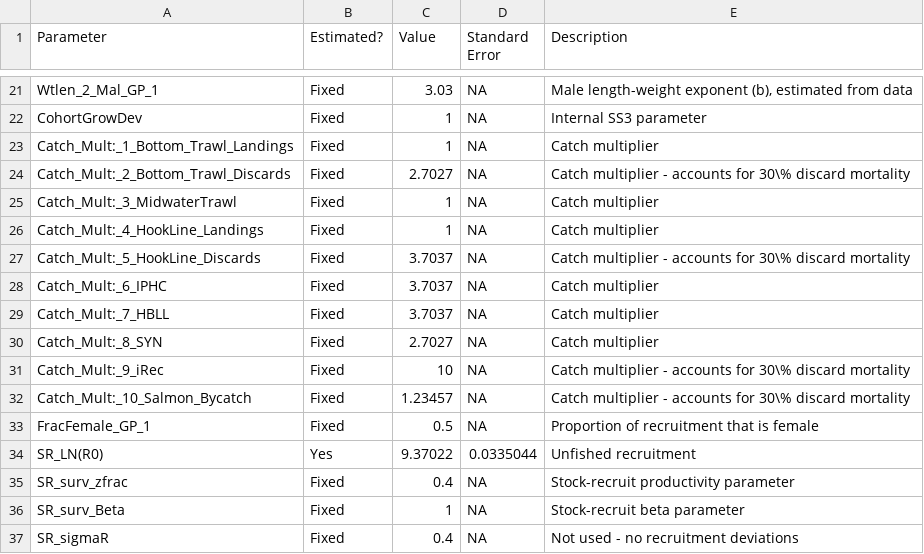
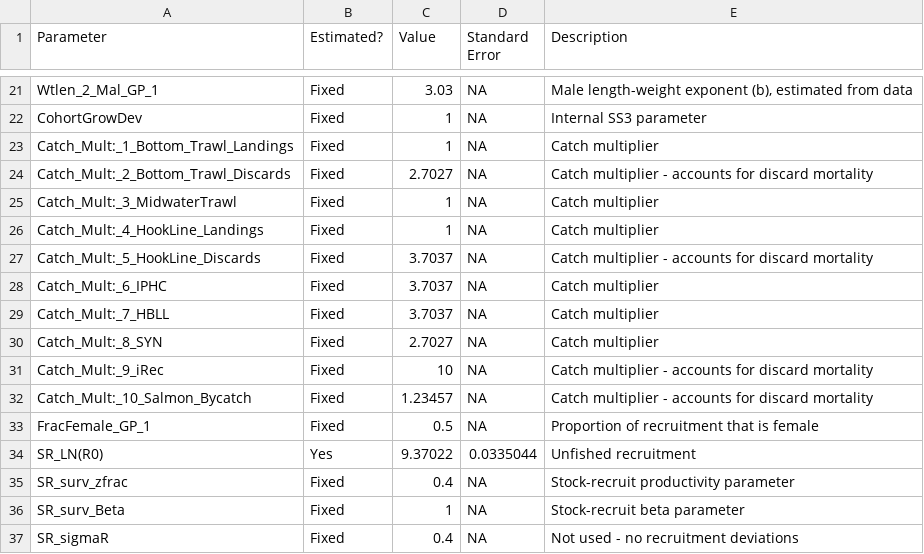
Before and after one commit to pbs-assess/dogfish-assess, a CSV file: tables/ss3_par_annotate_dogfish.csv, drawn as a sheet; only a part is shown, gaps mark what is left out.

Commit message:
30\% discard mortality -> discard mortality in table 3

```diff
--- a/tables/ss3_par_annotate_dogfish.csv
+++ b/tables/ss3_par_annotate_dogfish.csv
@@ -23,6 +23,6 @@ CohortGrowDev,Fixed,1,NA,Internal SS3 parameter
 Catch_Mult:_1_Bottom_Trawl_Landings,Fixed,1,NA,Catch multiplier
-Catch_Mult:_2_Bottom_Trawl_Discards,Fixed,2.7027,NA,Catch multiplier - accounts for 30\% discard mortality
+Catch_Mult:_2_Bottom_Trawl_Discards,Fixed,2.7027,NA,Catch multiplier - accounts for discard mortality
 Catch_Mult:_3_MidwaterTrawl,Fixed,1,NA,Catch multiplier
 Catch_Mult:_4_HookLine_Landings,Fixed,1,NA,Catch multiplier
-Catch_Mult:_5_HookLine_Discards,Fixed,3.7037,NA,Catch multiplier - accounts for 30\% discard mortality
+Catch_Mult:_5_HookLine_Discards,Fixed,3.7037,NA,Catch multiplier - accounts for discard mortality
 Catch_Mult:_6_IPHC,Fixed,3.7037,NA,Catch multiplier
@@ -30,4 +30,4 @@ Catch_Mult:_7_HBLL,Fixed,3.7037,NA,Catch multiplier
 Catch_Mult:_8_SYN,Fixed,2.7027,NA,Catch multiplier
-Catch_Mult:_9_iRec,Fixed,10,NA,Catch multiplier - accounts for 30\% discard mortality
-Catch_Mult:_10_Salmon_Bycatch,Fixed,1.23457,NA,Catch multiplier - accounts for 30\% discard mortality
+Catch_Mult:_9_iRec,Fixed,10,NA,Catch multiplier - accounts for discard mortality
+Catch_Mult:_10_Salmon_Bycatch,Fixed,1.23457,NA,Catch multiplier - accounts for discard mortality
 FracFemale_GP_1,Fixed,0.5,NA,Proportion of recruitment that is female
```
